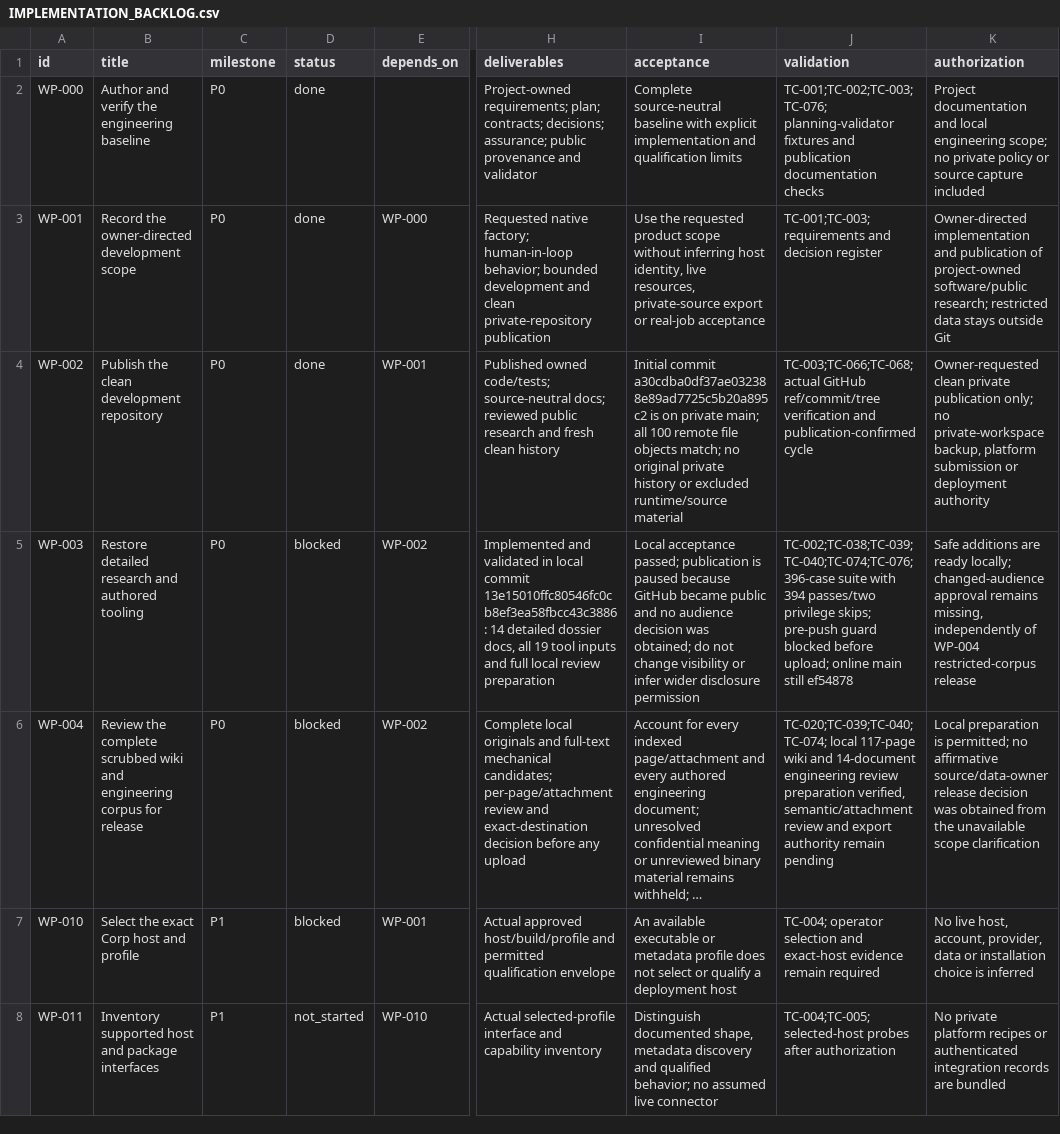
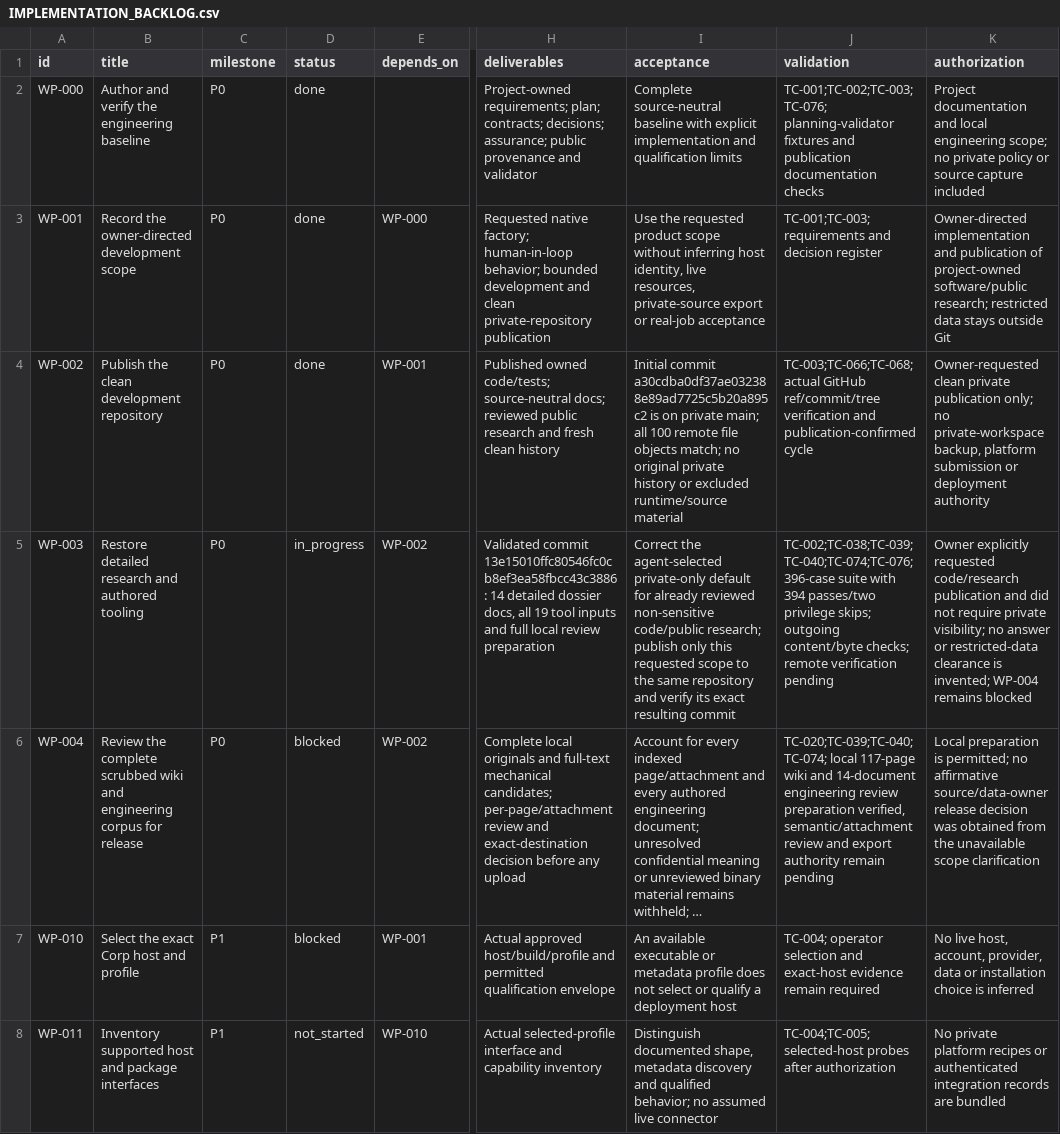
Before and after one commit to Arkthos/SparkForge, a CSV file: docs/IMPLEMENTATION_BACKLOG.csv, drawn as a sheet; only a part is shown, gaps mark what is left out; long unchanged cells end in …; the diff names each change by its address in the sheet, - before the commit and + after, or states it on an @@ line.

```diff
--- a/docs/IMPLEMENTATION_BACKLOG.csv
+++ b/docs/IMPLEMENTATION_BACKLOG.csv
-D5 (status): blocked
+D5 (status): in_progress
-H5 (deliverables): Implemented and validated in local commit 13e15010ffc80546fc0cb8ef3ea58fbcc43c3886:…
+H5 (deliverables): Validated commit 13e15010ffc80546fc0cb8ef3ea58fbcc43c3886:…
-I5 (acceptance): Local acceptance passed; publication is paused because GitHub became public and no audience decision was obtained; do not change visibility or infer wider disclosure permission
+I5 (acceptance): Correct the agent-selected private-only default for already reviewed non-sensitive code/public research; publish only this requested scope to the same repository and verify its exact resulting commit
-J5 (validation): …privilege skips; pre-push guard blocked before upload; online main still ef54878
+J5 (validation): …privilege skips; outgoing content/byte checks; remote verification pending
-K5 (authorization): Safe additions are ready locally; changed-audience approval remains missing, independently of WP-004 restricted-corpus release
+K5 (authorization): Owner explicitly requested code/research publication and did not require private visibility; no answer or restricted-data clearance is invented; WP-004 remains blocked
```
Also changed, not shown: 8 other files.
